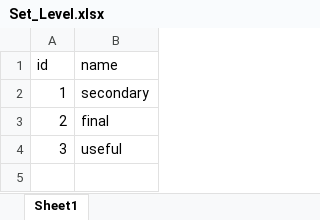
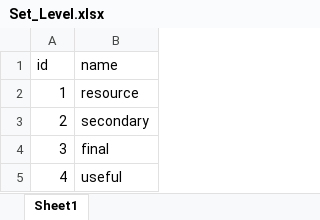
Before and after one commit to SongminYu/message_westeros, an Excel workbook: westeros_tutorial/input/Set_Level.xlsx, sheet Sheet1, drawn as a sheet; values as stored, in another font and other column widths than the file's, no borders; table styles not drawn; the diff names each change by its address in the sheet, - before the commit and + after, or states it on an @@ line.

Commit message:
fossil_resource example added

```diff
--- a/westeros_tutorial/input/Set_Level.xlsx (sheet Sheet1)
+++ b/westeros_tutorial/input/Set_Level.xlsx (sheet Sheet1)
-B2 (name): secondary
+B2 (name): resource
-B3 (name): final
+B3 (name): secondary
-B4 (name): useful
+B4 (name): final
+row 5: 4 | useful
```
Also changed, not shown: westeros_tutorial/input/Parameter_TechnologyParent_Input.xlsx, westeros_tutorial/input/Set_Commodity.xlsx, 8 other files.
